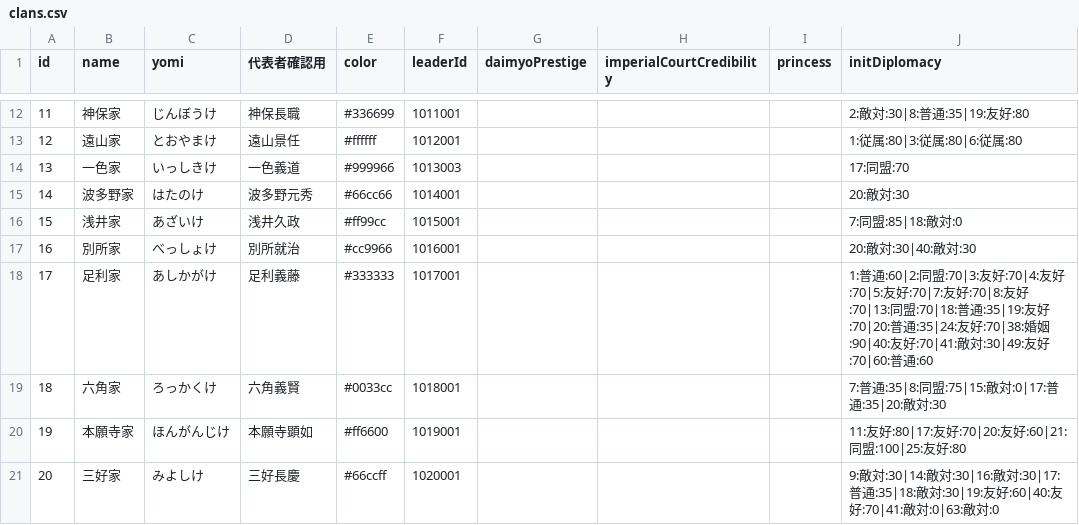
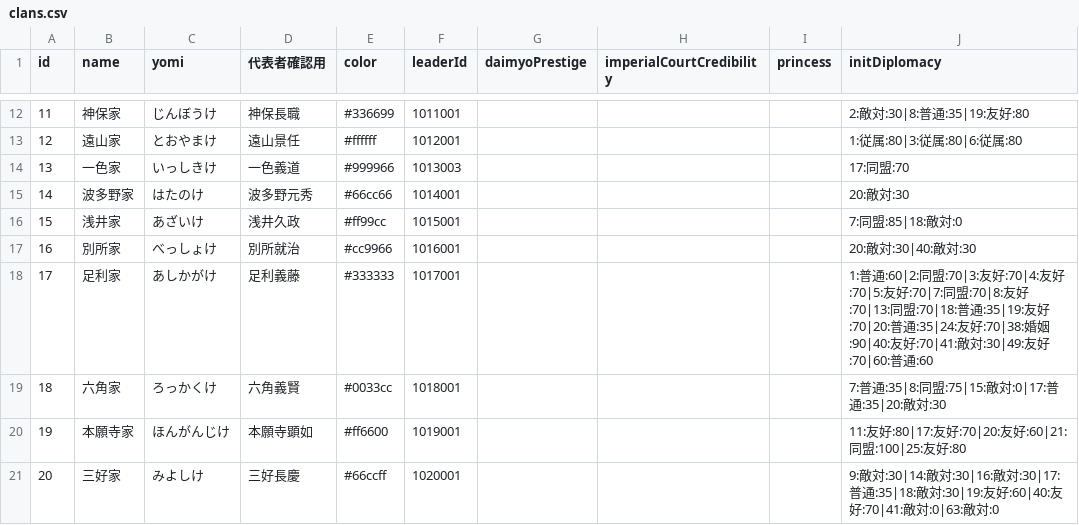
Before and after one commit to actrsys/sengoku-hadou, a CSV file: data/scenarios/1560_okehazama/clans.csv, drawn as a sheet; only a part is shown, gaps mark what is left out.

Commit message:
Add files via upload

```diff
--- a/data/scenarios/1560_okehazama/clans.csv
+++ b/data/scenarios/1560_okehazama/clans.csv
@@ -17,3 +17,3 @@ id,name,yomi,代表者確認用,color,leaderId,daimyoPrestige,imperialCourtCredi
 16,別所家,べっしょけ,別所就治,#cc9966,1016001,,,,20:敵対:30|40:敵対:30
-17,足利家,あしかがけ,足利義藤,#333333,1017001,,,,1:普通:60|2:同盟:70|3:友好:70|4:友好:70|5:友好:70|7:友好:70|8:友好:70|13:同盟:70|18:普通:35|19:友好:70|20:普通:35|24:友好:70|38:婚姻:90|40:友好:70|41:敵対:30|49:友好:70|60:普通:60
+17,足利家,あしかがけ,足利義藤,#333333,1017001,,,,1:普通:60|2:同盟:70|3:友好:70|4:友好:70|5:友好:70|7:同盟:70|8:友好:70|13:同盟:70|18:普通:35|19:友好:70|20:普通:35|24:友好:70|38:婚姻:90|40:友好:70|41:敵対:30|49:友好:70|60:普通:60
 18,六角家,ろっかくけ,六角義賢,#0033cc,1018001,,,,7:普通:35|8:同盟:75|15:敵対:0|17:普通:35|20:敵対:30
```
